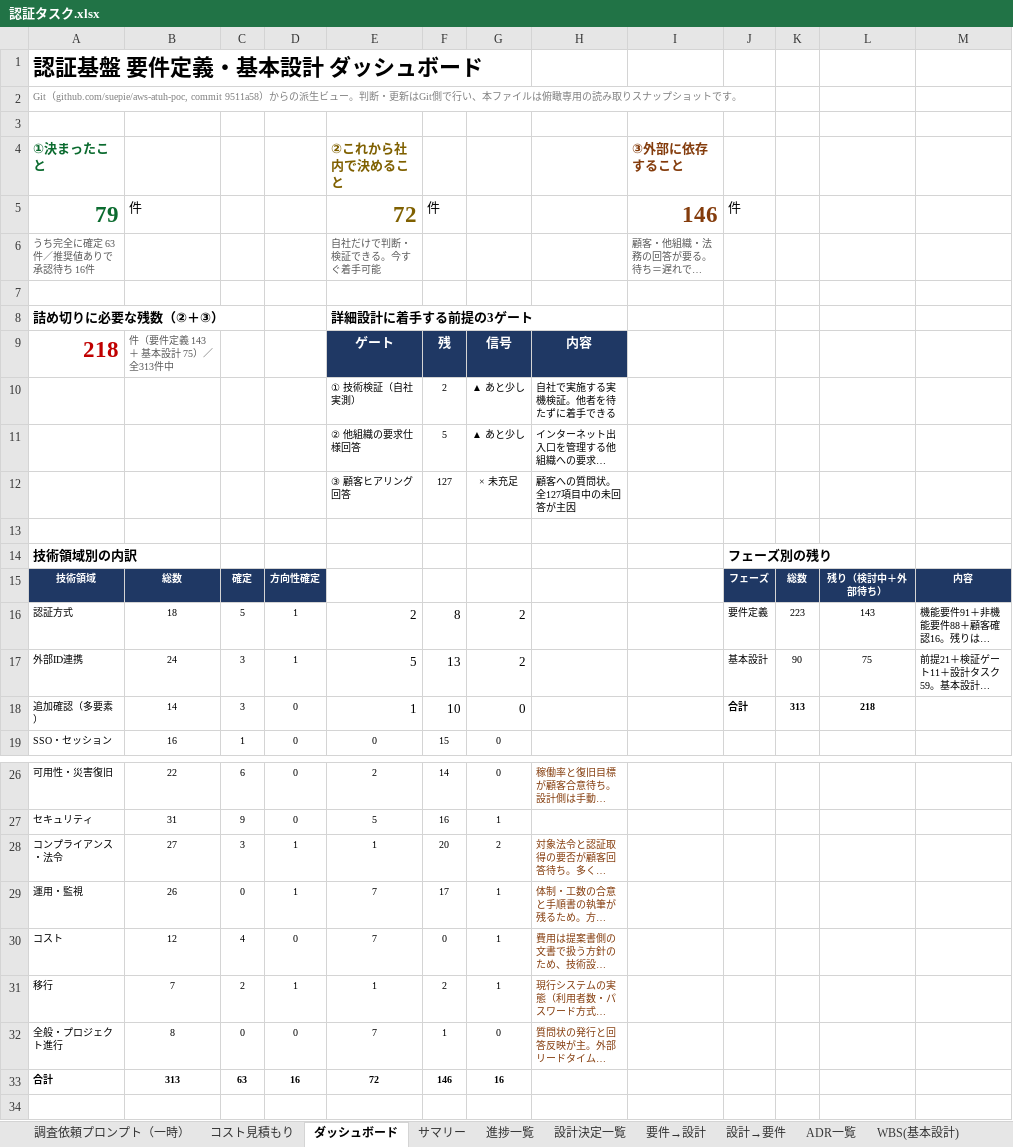
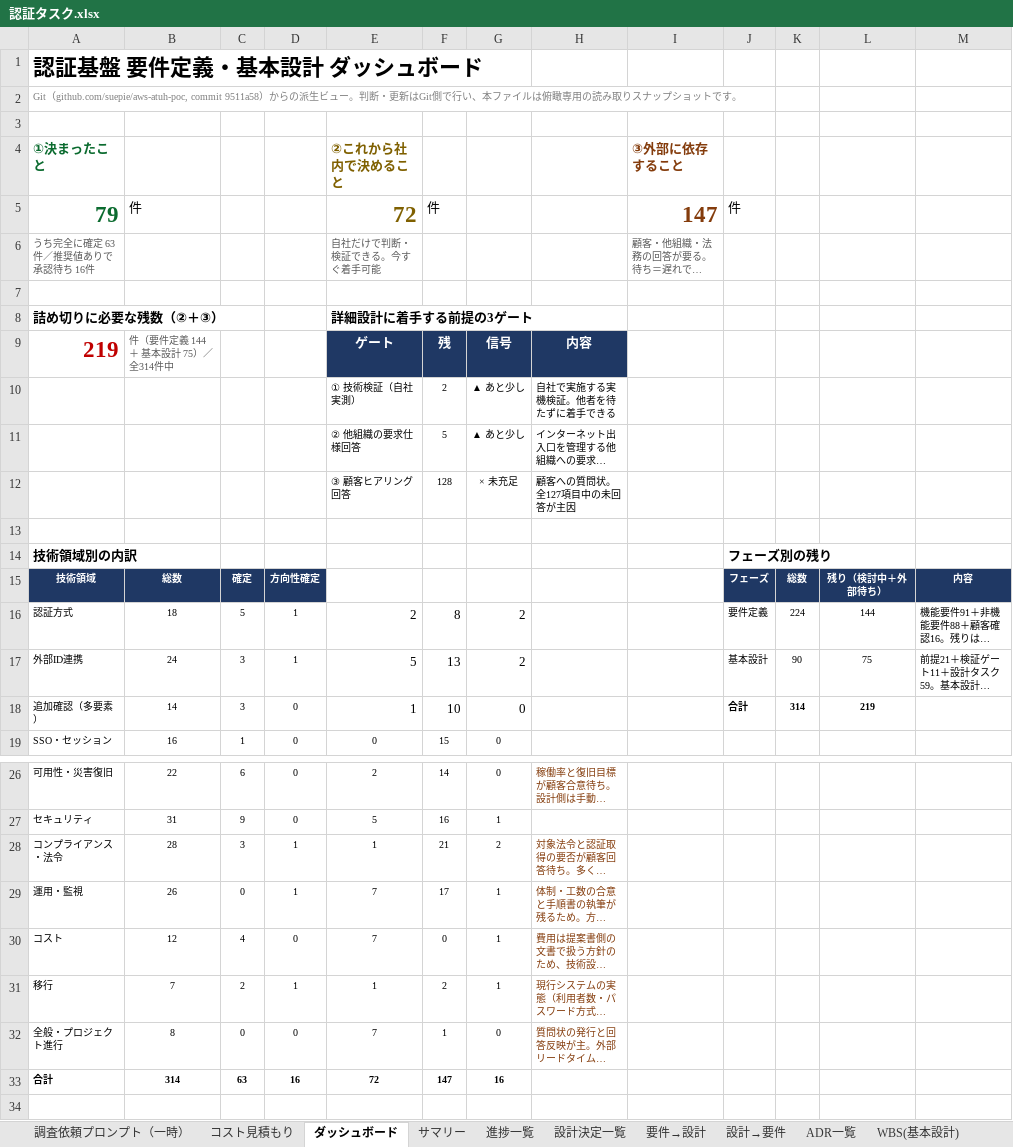
Before and after one commit to suepie/aws-atuh-poc, an Excel workbook: doc/excel/認証タスク.xlsx, sheet ダッシュボード, drawn as a sheet; only a part is shown, gaps mark what is left out; long unchanged cells end in …; values as stored, in another font and other column widths than the file's, no borders; the diff names each change by its address in the sheet, - before the commit and + after, or states it on an @@ line.

```diff
--- a/doc/excel/認証タスク.xlsx (sheet ダッシュボード)
+++ b/doc/excel/認証タスク.xlsx (sheet ダッシュボード)
-I5: 146
+I5: 147
-A9: 218
+A9: 219
-B9: 件（要件定義 143 ＋ 基本設計 75）／ 全313件中
+B9: 件（要件定義 144 ＋ 基本設計 75）／ 全314件中
-F12: 127
+F12: 128
-K16: 223
+K16: 224
-L16: 143
+L16: 144
-K18: 313
+K18: 314
-L18: 218
+L18: 219
-B28: 27
+B28: 28
-F28: 20
+F28: 21
-B33: 313
+B33: 314
-F33: 146
+F33: 147
```
Also changed, not shown: sheet 進捗一覧, sheet サマリー, formulas that keep their value.
